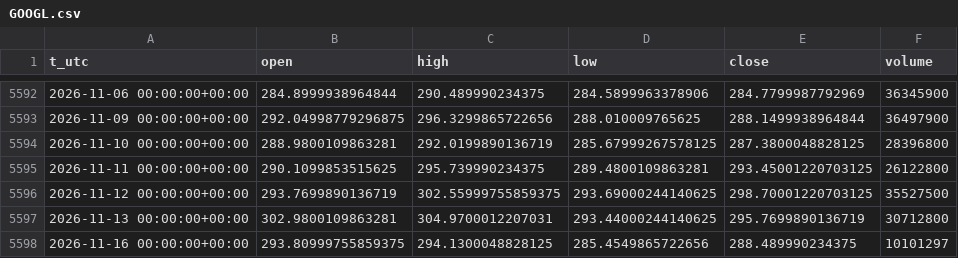
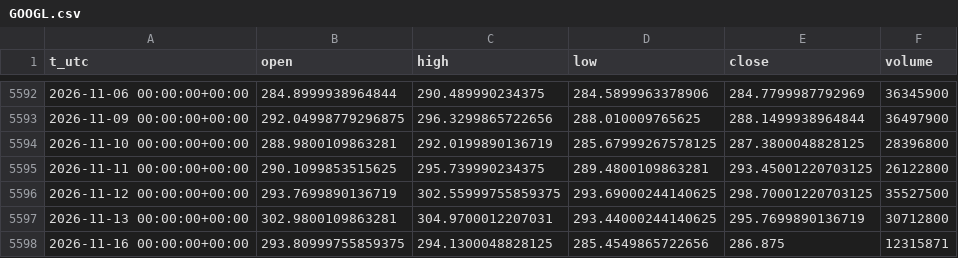
Before and after one commit to egedogann/piyasa-veri, a CSV file: data/d1/GOOGL.csv, drawn as a sheet; only a part is shown, gaps mark what is left out.

```diff
--- a/data/d1/GOOGL.csv
+++ b/data/d1/GOOGL.csv
@@ -5597,2 +5597,2 @@ t_utc,open,high,low,close,volume
 2026-11-13 00:00:00+00:00,302.9800109863281,304.9700012207031,293.44000244140625,295.7699890136719,30712800
-2026-11-16 00:00:00+00:00,293.80999755859375,294.1300048828125,285.4549865722656,288.489990234375,10101297
+2026-11-16 00:00:00+00:00,293.80999755859375,294.1300048828125,285.4549865722656,286.875,12315871
```
Also changed, not shown: data/d1/LQD.csv, data/d1/RTY_F.csv, 43 other files.
